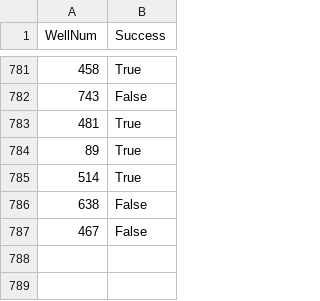
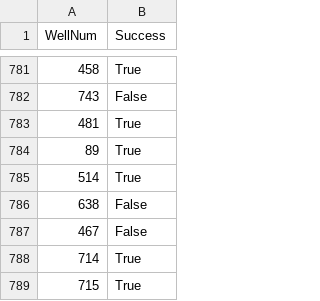
Before and after one commit to samzipper/TNC-PilotProject, a CSV file: modflow/HTC/Navarro/SteadyState/RIV/CheckFailure.csv, drawn as a sheet; only a part is shown, gaps mark what is left out.

Commit message:
Update two non-converged runs for RIV

```diff
--- a/modflow/HTC/Navarro/SteadyState/RIV/CheckFailure.csv
+++ b/modflow/HTC/Navarro/SteadyState/RIV/CheckFailure.csv
@@ -787 +787,3 @@ WellNum,Success
 467,False
+714,True
+715,True
```
